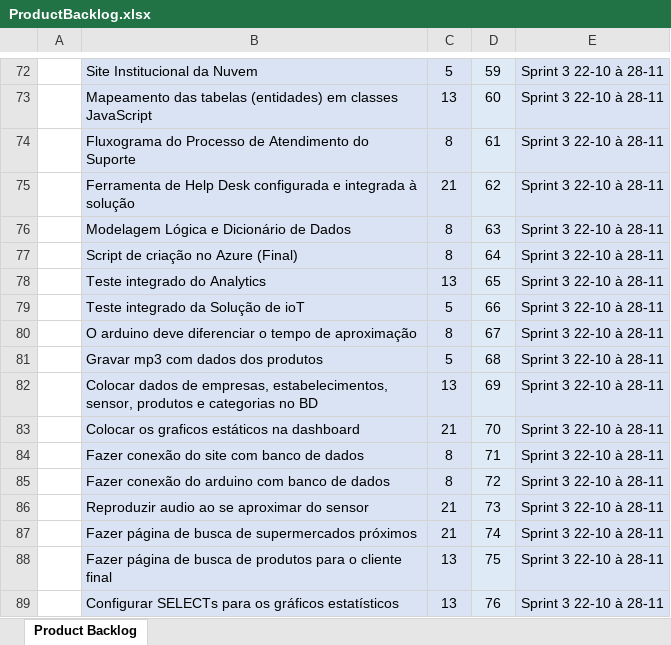
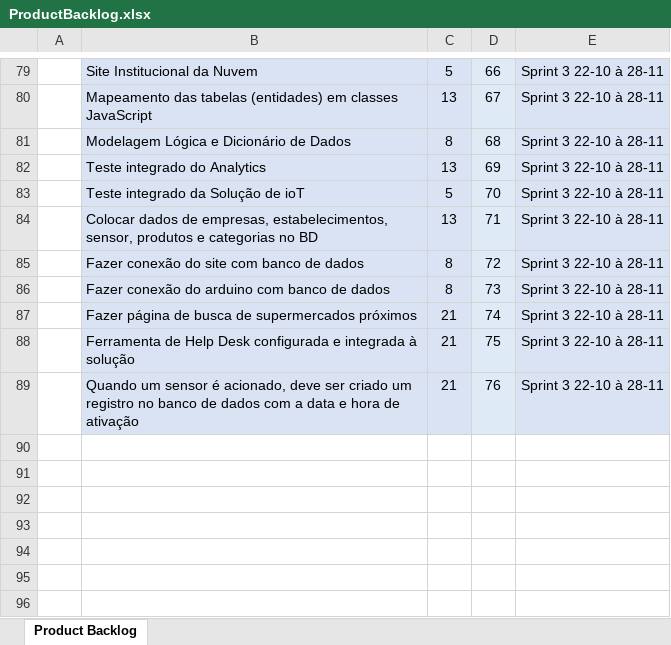
Before and after one commit to BandTec/blind-market, an Excel workbook: Documentação/ProductBacklog.xlsx, sheet Product Backlog, drawn as a sheet; only a part is shown, gaps mark what is left out; values as stored, in another font and other column widths than the file's, no borders; removed rows and columns are numbered as before the commit, all else as after; the diff covers the shown part only; the diff names each change by its address in the sheet, - before the commit and + after, or states it on an @@ line.

```diff
--- a/Documentação/ProductBacklog.xlsx (sheet Product Backlog)
+++ b/Documentação/ProductBacklog.xlsx (sheet Product Backlog)
-D79: 59
+D79: 66
-D80: 60
+D80: 67
-row 74:  | Fluxograma do Processo de Atendimento do Suporte | 8 | 61 | Sprint 3 22-10 à 28-11
-row 75:  | Ferramenta de Help Desk configurada e integrada à solução | 21 | 62 | Sprint 3 22-10 à 28-11
-D81: 63
+D81: 68
-row 77:  | Script de criação no Azure (Final) | 8 | 64 | Sprint 3 22-10 à 28-11
-D82: 65
+D82: 69
-D83: 66
+D83: 70
-row 80:  | O arduino deve diferenciar o tempo de aproximação | 8 | 67 | Sprint 3 22-10 à 28-11
-row 81:  | Gravar mp3 com dados dos produtos | 5 | 68 | Sprint 3 22-10 à 28-11
-D84: 69
+D84: 71
-row 83:  | Colocar os graficos estáticos na dashboard | 21 | 70 | Sprint 3 22-10 à 28-11
-D85: 71
+D85: 72
-D86: 72
+D86: 73
-row 86:  | Reproduzir audio ao se aproximar do sensor | 21 | 73 | Sprint 3 22-10 à 28-11
-B88: Fazer página de busca de produtos para o cliente final
+B88: Ferramenta de Help Desk configurada e integrada à solução
-C88:C89: 13
+C88:C89: 21
-B89: Configurar SELECTs para os gráficos estatísticos
+B89: Quando um sensor é acionado, deve ser criado um registro no banco de dados com a data e hora de ativação
```
Also changed, not shown: 12 added rows, 5 removed rows and 15 edited cells elsewhere in this sheet, Documentação/SprintBacklog.xlsx, 2 other files.
